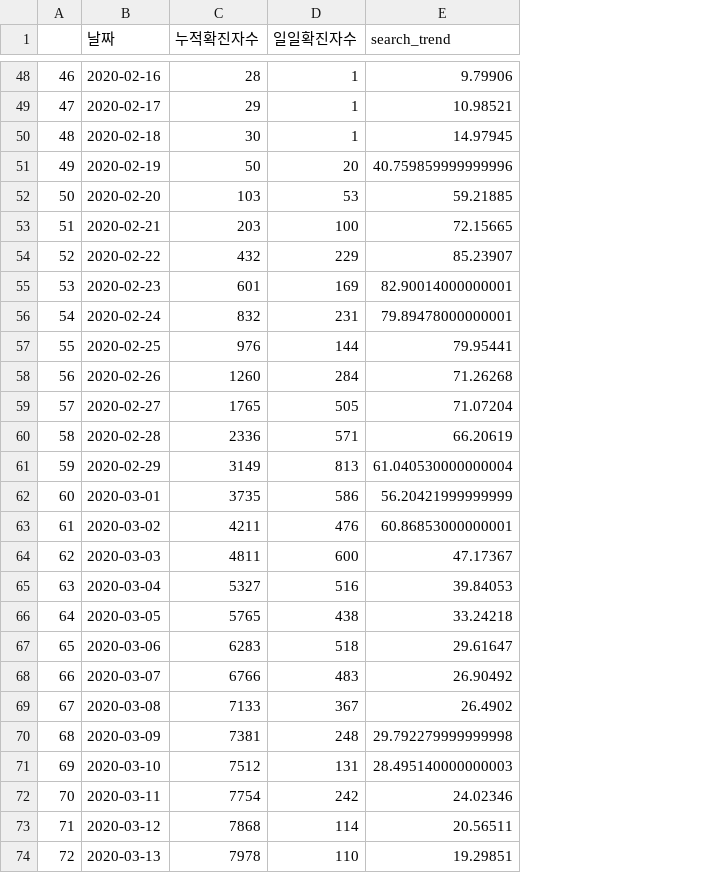
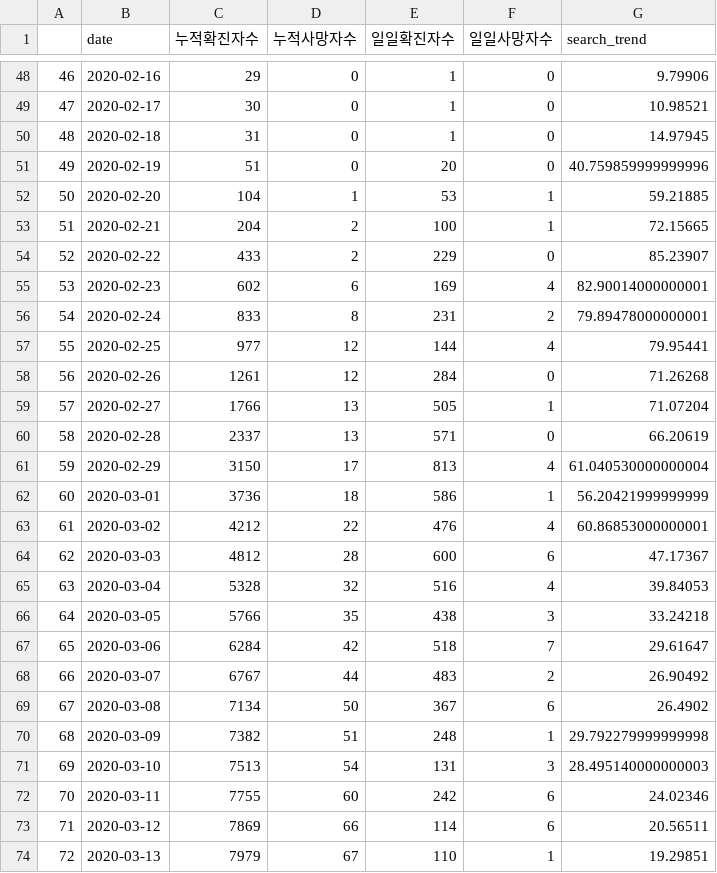
Before and after one commit to whguswls58/EDA_Project, a CSV file: datas_confirmed.csv, drawn as a sheet; only a part is shown, gaps mark what is left out; the diff covers the shown part only; the diff names each change by its address in the sheet, - before the commit and + after, or states it on an @@ line.

Commit message:
feat: add daily deceased and accumulated deceased columns

```diff
--- a/datas_confirmed.csv
+++ b/datas_confirmed.csv
+column D (누적사망자수), rows 48-74: 0 | 0 | 0 | 0 | 1 | 2 | 2 | 6 | 8 | 12 | 12 | 13 | 13 | 17 | 18 | 22 | 28 | 32 | 35 | 42 | 44 | 50 | 51 | 54 | 60 | 66 | 67
+column F (일일사망자수), rows 48-74: 0 | 0 | 0 | 0 | 1 | 1 | 0 | 4 | 2 | 4 | 0 | 1 | 0 | 4 | 1 | 4 | 6 | 4 | 3 | 7 | 2 | 6 | 1 | 3 | 6 | 6 | 1
-B1: 날짜
+B1: date
-C48 (누적확진자수): 28
+C48 (누적확진자수): 29
-C49 (누적확진자수): 29
+C49 (누적확진자수): 30
-C50 (누적확진자수): 30
+C50 (누적확진자수): 31
-C51 (누적확진자수): 50
+C51 (누적확진자수): 51
-C52 (누적확진자수): 103
+C52 (누적확진자수): 104
-C53 (누적확진자수): 203
+C53 (누적확진자수): 204
-C54 (누적확진자수): 432
+C54 (누적확진자수): 433
-C55 (누적확진자수): 601
+C55 (누적확진자수): 602
-C56 (누적확진자수): 832
+C56 (누적확진자수): 833
-C57 (누적확진자수): 976
+C57 (누적확진자수): 977
-C58 (누적확진자수): 1260
+C58 (누적확진자수): 1261
-C59 (누적확진자수): 1765
+C59 (누적확진자수): 1766
-C60 (누적확진자수): 2336
+C60 (누적확진자수): 2337
-C61 (누적확진자수): 3149
+C61 (누적확진자수): 3150
-C62 (누적확진자수): 3735
+C62 (누적확진자수): 3736
-C63 (누적확진자수): 4211
+C63 (누적확진자수): 4212
-C64 (누적확진자수): 4811
+C64 (누적확진자수): 4812
-C65 (누적확진자수): 5327
+C65 (누적확진자수): 5328
-C66 (누적확진자수): 5765
+C66 (누적확진자수): 5766
-C67 (누적확진자수): 6283
+C67 (누적확진자수): 6284
-C68 (누적확진자수): 6766
+C68 (누적확진자수): 6767
-C69 (누적확진자수): 7133
+C69 (누적확진자수): 7134
-C70 (누적확진자수): 7381
+C70 (누적확진자수): 7382
-C71 (누적확진자수): 7512
+C71 (누적확진자수): 7513
-C72 (누적확진자수): 7754
+C72 (누적확진자수): 7755
-C73 (누적확진자수): 7868
+C73 (누적확진자수): 7869
-C74 (누적확진자수): 7978
+C74 (누적확진자수): 7979
```
Also changed, not shown: 75 edited cells elsewhere in this file, 1 other file.
